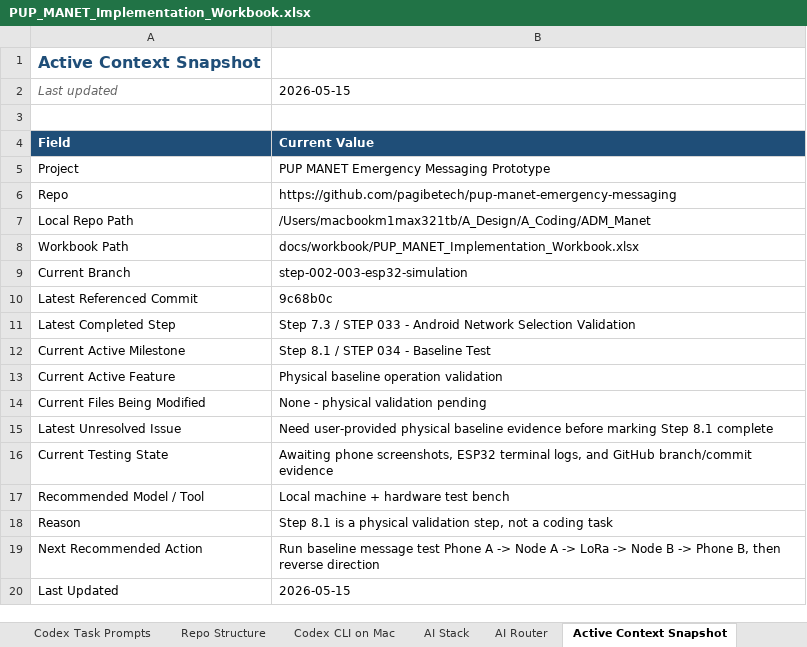
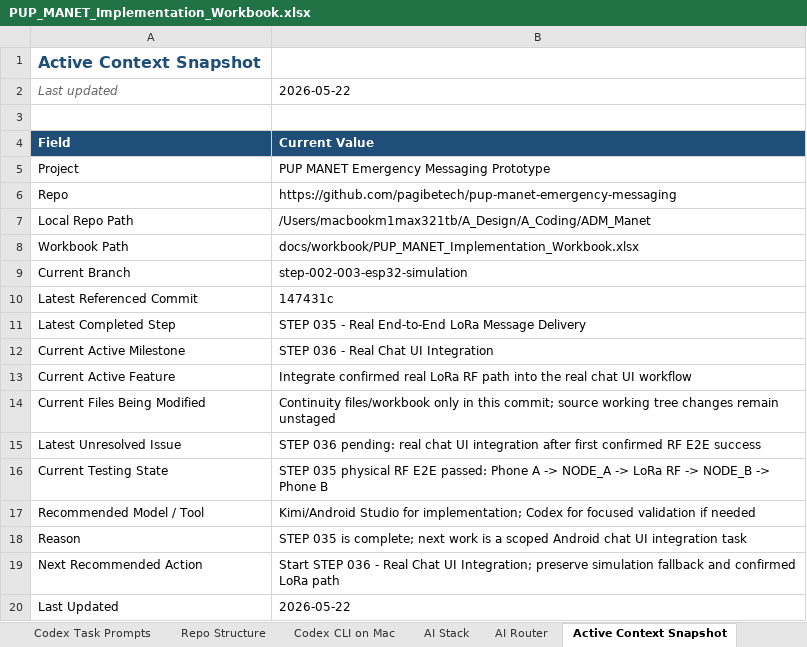
Before and after one commit to pagibetech/pup-manet-emergency-messaging, an Excel workbook: docs/workbook/PUP_MANET_Implementation_Workbook.xlsx, sheet Active Context Snapshot, drawn as a sheet; values as stored, in another font and other column widths than the file's, no borders; the diff names each change by its address in the sheet, - before the commit and + after, or states it on an @@ line.

Commit message:
docs: record STEP 035 real LoRa end-to-end success

```diff
--- a/docs/workbook/PUP_MANET_Implementation_Workbook.xlsx (sheet Active Context Snapshot)
+++ b/docs/workbook/PUP_MANET_Implementation_Workbook.xlsx (sheet Active Context Snapshot)
-B2: 2026-05-15
+B2: 2026-05-22
-B10: 9c68b0c
+B10: 147431c
-B11: Step 7.3 / STEP 033 - Android Network Selection Validation
+B11: STEP 035 - Real End-to-End LoRa Message Delivery
-B12: Step 8.1 / STEP 034 - Baseline Test
+B12: STEP 036 - Real Chat UI Integration
-B13: Physical baseline operation validation
+B13: Integrate confirmed real LoRa RF path into the real chat UI workflow
-B14: None - physical validation pending
+B14: Continuity files/workbook only in this commit; source working tree changes remain unstaged
-B15: Need user-provided physical baseline evidence before marking Step 8.1 complete
+B15: STEP 036 pending: real chat UI integration after first confirmed RF E2E success
-B16: Awaiting phone screenshots, ESP32 terminal logs, and GitHub branch/commit evidence
+B16: STEP 035 physical RF E2E passed: Phone A -> NODE_A -> LoRa RF -> NODE_B -> Phone B
-B17: Local machine + hardware test bench
+B17: Kimi/Android Studio for implementation; Codex for focused validation if needed
-B18: Step 8.1 is a physical validation step, not a coding task
+B18: STEP 035 is complete; next work is a scoped Android chat UI integration task
-B19: Run baseline message test Phone A -> Node A -> LoRa -> Node B -> Phone B, then reverse direction
+B19: Start STEP 036 - Real Chat UI Integration; preserve simulation fallback and confirmed LoRa path
-B20: 2026-05-15
+B20: 2026-05-22
```
Also changed, not shown: sheet Detailed Steps, sheet Build Validation Matrix, sheet Dashboard, sheet Codex Task Log, sheet AI Session Handoff, sheet Progress Tracker, 3 more sheets, charts or pictures, 5 other files.
